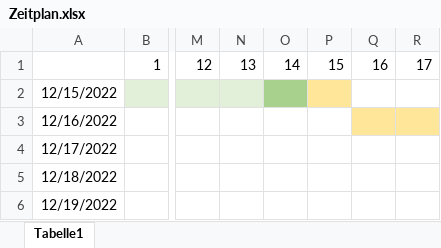
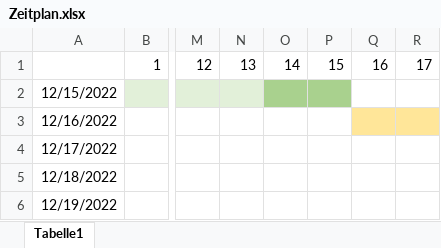
Before and after one commit to ldilba/BA, an Excel workbook: res/Zeitplan.xlsx, sheet Tabelle1, drawn as a sheet; only a part is shown, gaps mark what is left out; values as stored, in another font and other column widths than the file's, no borders; charts and pictures not drawn; the diff names each change by its address in the sheet, - before the commit and + after, or states it on an @@ line.

```diff
--- a/res/Zeitplan.xlsx (sheet Tabelle1)
+++ b/res/Zeitplan.xlsx (sheet Tabelle1)
-P2 fill: #FFE699
+P2 fill: #A9D18E
```
Also changed, not shown: 3 other files.
